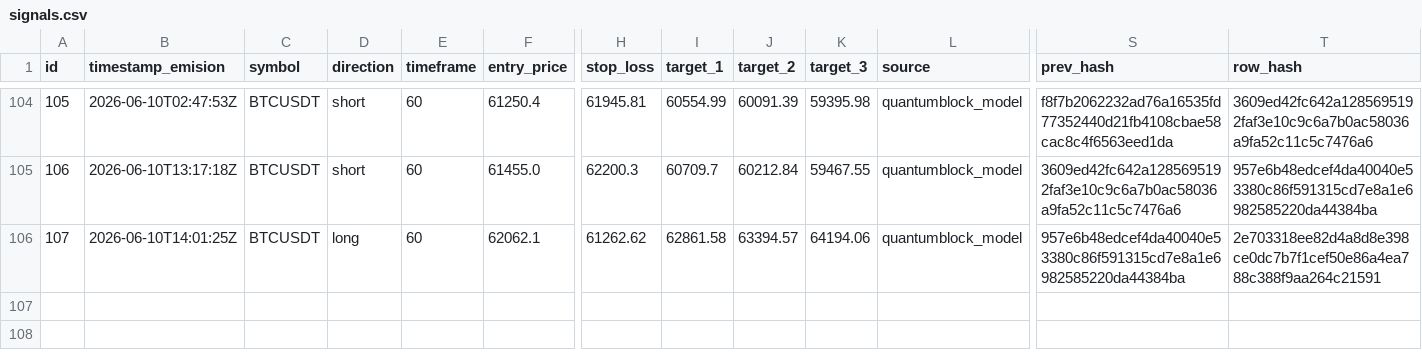
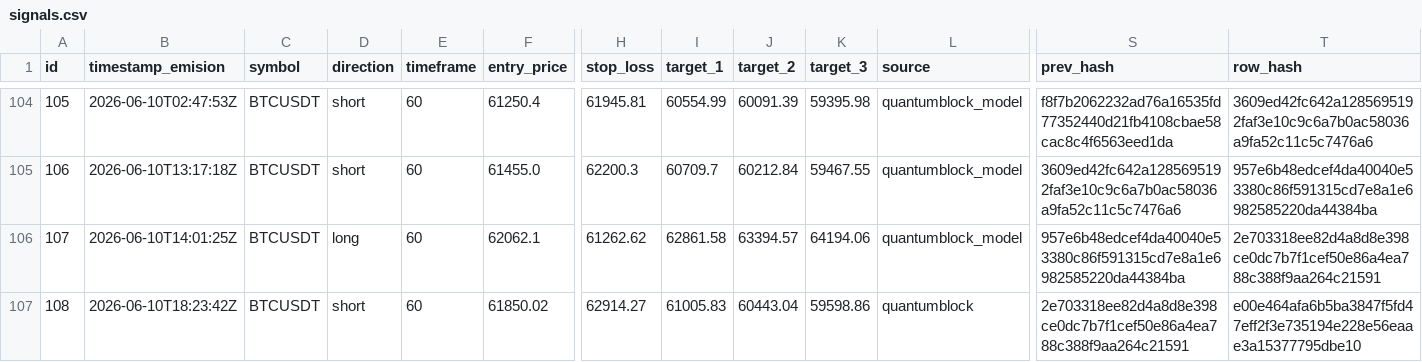
Before and after one commit to z3n3k4/quantumblock-track, a CSV file: signals.csv, drawn as a sheet; only a part is shown, gaps mark what is left out; rows hold the shown columns only; the diff names each change by its address in the sheet, - before the commit and + after, or states it on an @@ line.

```diff
--- a/signals.csv
+++ b/signals.csv
+row 107: 108 | 2026-06-10T18:23:42Z | BTCUSDT | short | 60 | 61850.02 | 62914.27 | 61005.83 | 60443.04 | 59598.86 | quantumblock | 2e703318ee82d4a8d8e398ce0dc7b7f1cef50e86a4ea788c388f9aa264c21591 | e00e464afa6b5ba3847f5fd47eff2f3e735194e228e56eaae3a15377795dbe10
```
Also changed, not shown: 1 other file.
